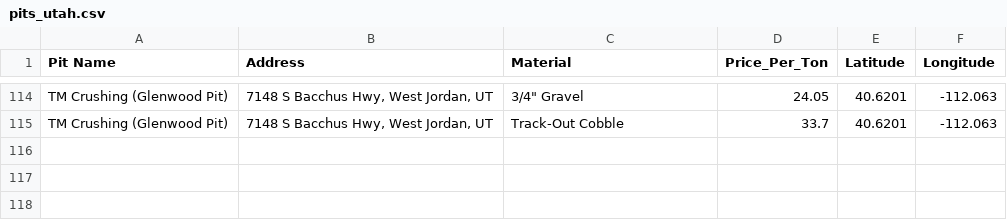
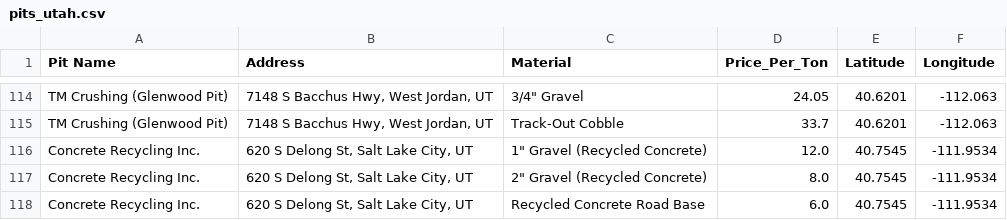
Before and after one commit to LoganAsh/utah-gravel-estimator, a CSV file: data/pits_utah.csv, drawn as a sheet; only a part is shown, gaps mark what is left out; the diff names each change by its address in the sheet, - before the commit and + after, or states it on an @@ line.

Commit message:
Add Concrete Recycling Inc. and recycled materials

```diff
--- a/data/pits_utah.csv
+++ b/data/pits_utah.csv
+row 116: Concrete Recycling Inc. | 620 S Delong St, Salt Lake City, UT | 1" Gravel (Recycled Concrete) | 12.0 | 40.7545 | -111.9534
+row 117: Concrete Recycling Inc. | 620 S Delong St, Salt Lake City, UT | 2" Gravel (Recycled Concrete) | 8.0 | 40.7545 | -111.9534
+row 118: Concrete Recycling Inc. | 620 S Delong St, Salt Lake City, UT | Recycled Concrete Road Base | 6.0 | 40.7545 | -111.9534
```
